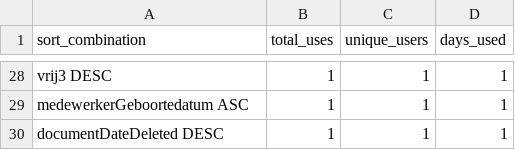
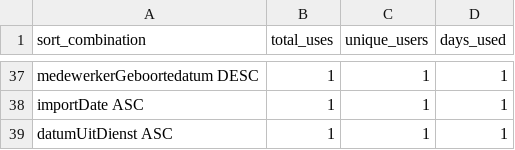
Before and after one commit to IntraDocs/PersFileUsage, a CSV file: out/sort_combination_summary.csv, drawn as a sheet; only a part is shown, gaps mark what is left out; addresses are those after the commit; the diff covers the shown part only; the diff names each change by its address in the sheet, - before the commit and + after, or states it on an @@ line.

```diff
--- a/out/sort_combination_summary.csv
+++ b/out/sort_combination_summary.csv
-A37 (sort_combination): vrij3 DESC
+A37 (sort_combination): medewerkerGeboortedatum DESC
-A38 (sort_combination): medewerkerGeboortedatum ASC
+A38 (sort_combination): importDate ASC
-A39 (sort_combination): documentDateDeleted DESC
+A39 (sort_combination): datumUitDienst ASC
```
Also changed, not shown: 19 added rows, 10 removed rows and 43 edited cells elsewhere in this file, out/agg_devices_by_date.csv, out/agg_os_by_date.csv, 44 other files.
